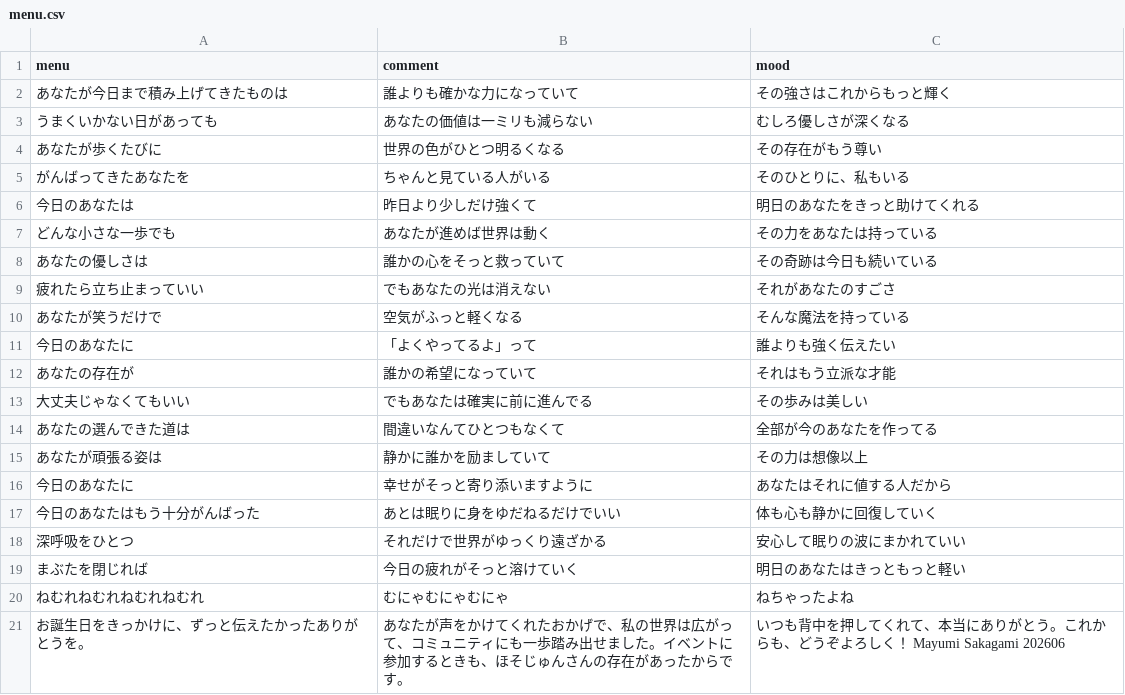
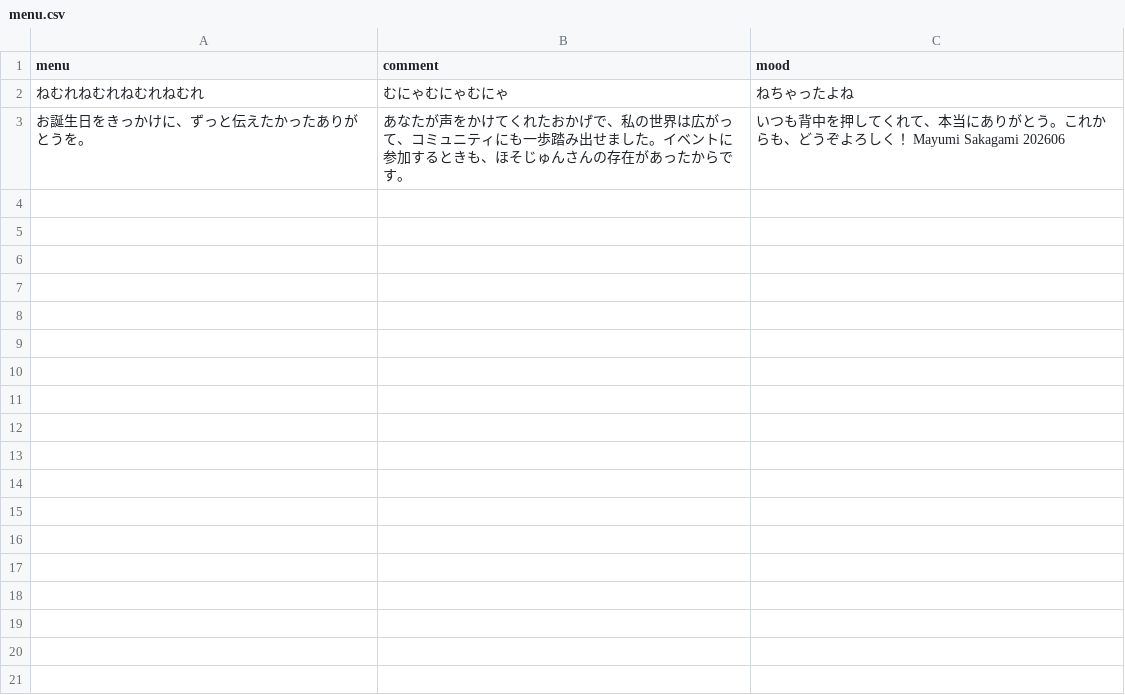
Before and after one commit to AA-ishi/HappyBirthday_JH, a CSV file: menu.csv, drawn as a sheet; the diff names each change by its address in the sheet, - before the commit and + after, or states it on an @@ line.

Commit message:
Add files via upload

```diff
--- a/menu.csv
+++ b/menu.csv
-row 2: あなたが今日まで積み上げてきたものは | 誰よりも確かな力になっていて | その強さはこれからもっと輝く
-row 3: うまくいかない日があっても | あなたの価値は一ミリも減らない | むしろ優しさが深くなる
-row 4: あなたが歩くたびに | 世界の色がひとつ明るくなる | その存在がもう尊い
-row 5: がんばってきたあなたを | ちゃんと見ている人がいる | そのひとりに、私もいる
-row 6: 今日のあなたは | 昨日より少しだけ強くて | 明日のあなたをきっと助けてくれる
-row 7: どんな小さな一歩でも | あなたが進めば世界は動く | その力をあなたは持っている
-row 8: あなたの優しさは | 誰かの心をそっと救っていて | その奇跡は今日も続いている
-row 9: 疲れたら立ち止まっていい | でもあなたの光は消えない | それがあなたのすごさ
-row 10: あなたが笑うだけで | 空気がふっと軽くなる | そんな魔法を持っている
-row 11: 今日のあなたに | 「よくやってるよ」って | 誰よりも強く伝えたい
-row 12: あなたの存在が | 誰かの希望になっていて | それはもう立派な才能
-row 13: 大丈夫じゃなくてもいい | でもあなたは確実に前に進んでる | その歩みは美しい
-row 14: あなたの選んできた道は | 間違いなんてひとつもなくて | 全部が今のあなたを作ってる
-row 15: あなたが頑張る姿は | 静かに誰かを励ましていて | その力は想像以上
-row 16: 今日のあなたに | 幸せがそっと寄り添いますように | あなたはそれに値する人だから
-row 17: 今日のあなたはもう十分がんばった | あとは眠りに身をゆだねるだけでいい | 体も心も静かに回復していく
-row 18: 深呼吸をひとつ | それだけで世界がゆっくり遠ざかる | 安心して眠りの波にまかれていい
-row 19: まぶたを閉じれば | 今日の疲れがそっと溶けていく | 明日のあなたはきっともっと軽い
```
